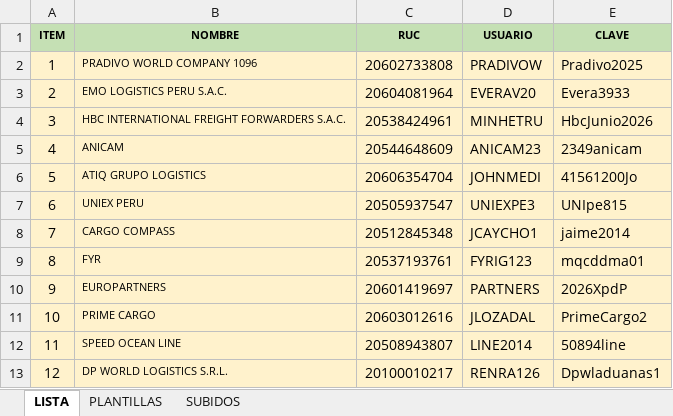
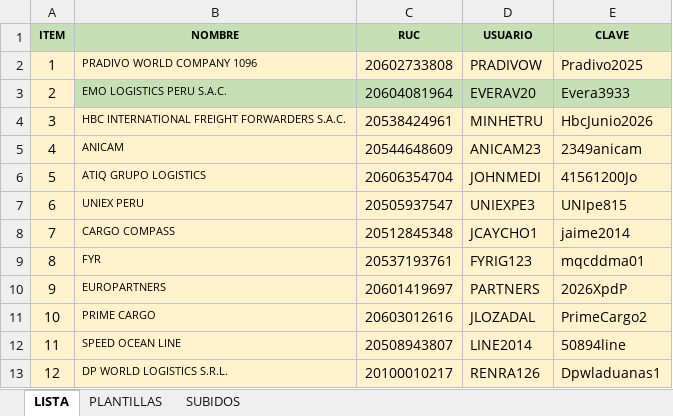
Before and after one commit to Skyseao7/auto, an Excel workbook: lista_reporte_de_multas_sector_b.xlsx, sheet LISTA, drawn as a sheet; values as stored, in another font and other column widths than the file's, no borders; the diff names each change by its address in the sheet, - before the commit and + after, or states it on an @@ line.

```diff
--- a/lista_reporte_de_multas_sector_b.xlsx (sheet LISTA)
+++ b/lista_reporte_de_multas_sector_b.xlsx (sheet LISTA)
-B3:E3 fill: #FFF2CC
+B3:E3 fill: #C5E0B4
```
Also changed, not shown: 2 other files.
